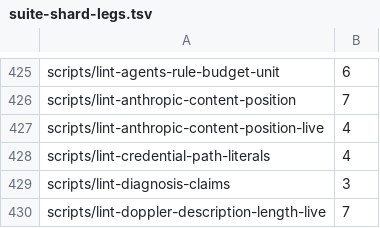
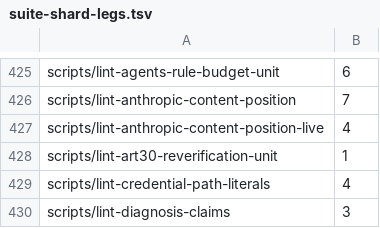
Before and after one commit to jikig-ai/soleur, a TSV file: scripts/suite-shard-legs.tsv, drawn as a sheet; only a part is shown, gaps mark what is left out; the shorter side is filled out with more unchanged rows.

```diff
--- a/scripts/suite-shard-legs.tsv
+++ b/scripts/suite-shard-legs.tsv
@@ -427,2 +427,3 @@ scripts/lint-anthropic-content-position	7
 scripts/lint-anthropic-content-position-live	4
+scripts/lint-art30-reverification-unit	1
 scripts/lint-credential-path-literals	4
```
Also changed, not shown: scripts/suite-durations.tsv, 1 other file.
